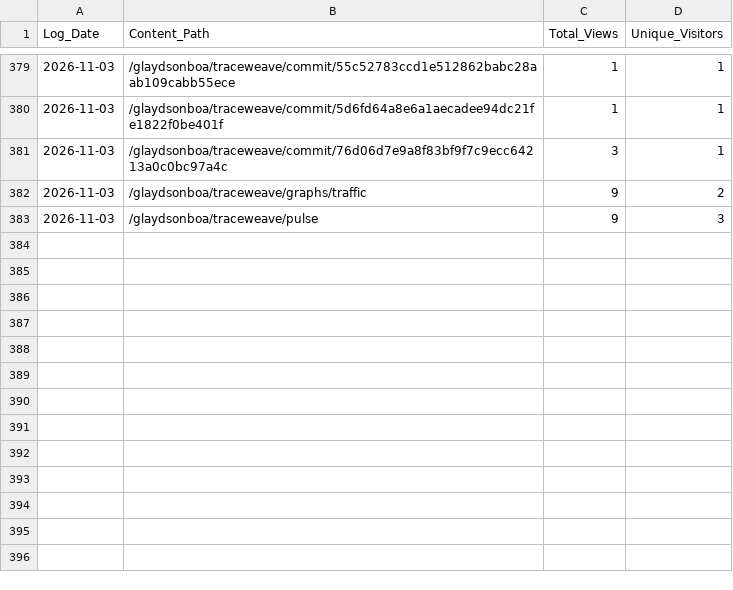
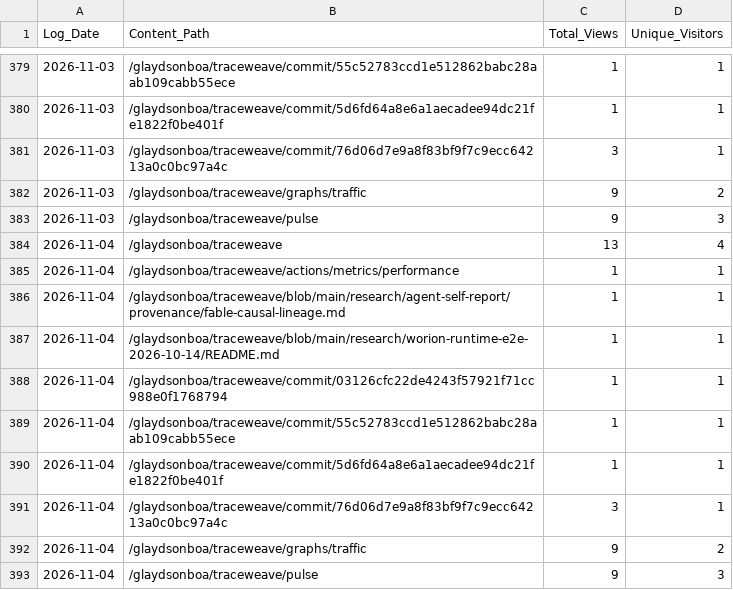
Before and after one commit to glaydsonboa/traceweave, a CSV file: research/traffic-data/popular_content_history.csv, drawn as a sheet; only a part is shown, gaps mark what is left out.

```diff
--- a/research/traffic-data/popular_content_history.csv
+++ b/research/traffic-data/popular_content_history.csv
@@ -383 +383,11 @@ Log_Date;Content_Path;Total_Views;Unique_Visitors
 2026-11-03;/glaydsonboa/traceweave/pulse;9;3
+2026-11-04;/glaydsonboa/traceweave;13;4
+2026-11-04;/glaydsonboa/traceweave/actions/metrics/performance;1;1
+2026-11-04;/glaydsonboa/traceweave/blob/main/research/agent-self-report/provenance/fable-causal-lineage.md;1;1
+2026-11-04;/glaydsonboa/traceweave/blob/main/research/worion-runtime-e2e-2026-10-14/README.md;1;1
+2026-11-04;/glaydsonboa/traceweave/commit/03126cfc22de4243f57921f71cc988e0f1768794;1;1
+2026-11-04;/glaydsonboa/traceweave/commit/55c52783ccd1e512862babc28aab109cabb55ece;1;1
+2026-11-04;/glaydsonboa/traceweave/commit/5d6fd64a8e6a1aecadee94dc21fe1822f0be401f;1;1
+2026-11-04;/glaydsonboa/traceweave/commit/76d06d7e9a8f83bf9f7c9ecc64213a0c0bc97a4c;3;1
+2026-11-04;/glaydsonboa/traceweave/graphs/traffic;9;2
+2026-11-04;/glaydsonboa/traceweave/pulse;9;3
```
